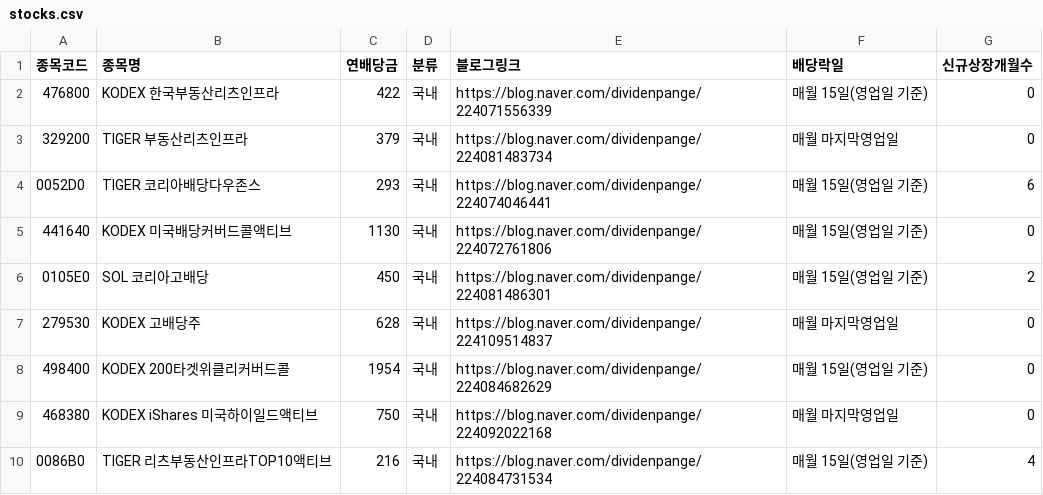
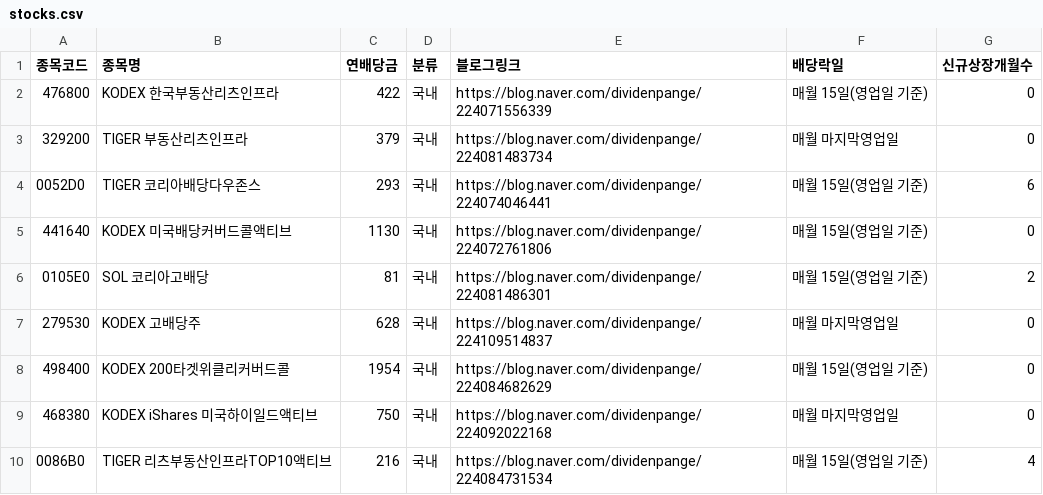
Before and after one commit to broadcast777/my-dividend-app, a CSV file: stocks.csv, drawn as a sheet; only a part is shown.

Commit message:
Update stocks.csv

```diff
--- a/stocks.csv
+++ b/stocks.csv
@@ -5,3 +5,3 @@
 441640,KODEX 미국배당커버드콜액티브,1130,국내,https://blog.naver.com/dividenpange/224072761806,매월 15일(영업일 기준),0
-0105E0,SOL 코리아고배당,450,국내,https://blog.naver.com/dividenpange/224081486301,매월 15일(영업일 기준),2
+0105E0,SOL 코리아고배당,81,국내,https://blog.naver.com/dividenpange/224081486301,매월 15일(영업일 기준),2
 279530,KODEX 고배당주,628,국내,https://blog.naver.com/dividenpange/224109514837,매월 마지막영업일,0
```
